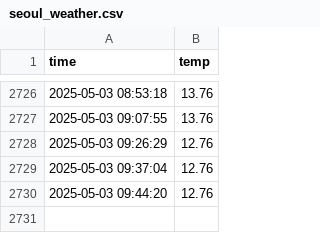
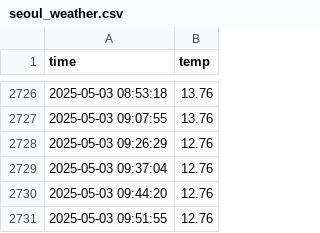
Before and after one commit to kim12661/seoul_weather_5m, a CSV file: seoul_weather.csv, drawn as a sheet; only a part is shown, gaps mark what is left out.

```diff
--- a/seoul_weather.csv
+++ b/seoul_weather.csv
@@ -2730 +2730,2 @@ time,temp
 2025-05-03 09:44:20,12.76
+2025-05-03 09:51:55,12.76
```
